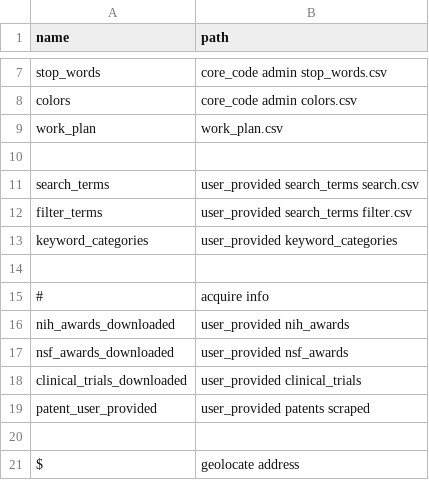
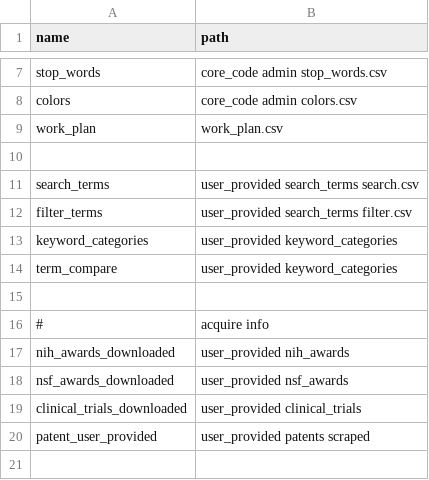
Before and after one commit to jesnyder/scraped_guts, a CSV file: admin/paths.csv, drawn as a sheet; only a part is shown, gaps mark what is left out; the shorter side is filled out with more unchanged rows.

```diff
--- a/admin/paths.csv
+++ b/admin/paths.csv
@@ -13,2 +13,3 @@ filter_terms,user_provided search_terms filter.csv
 keyword_categories,user_provided keyword_categories
+term_compare,user_provided keyword_categories
 
```
Also changed, not shown: 6 other files.
